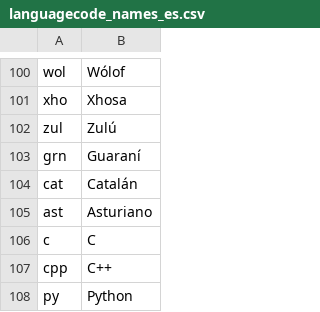
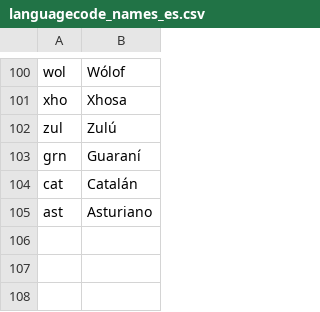
Before and after one commit to ERosaFernandez/2Q2025_EDA_Level2, a CSV file: resources/languagecode_names_es.csv, drawn as a sheet; only a part is shown, gaps mark what is left out.

Commit message:
Saque los lenguajes: c, c++, python

```diff
--- a/resources/languagecode_names_es.csv
+++ b/resources/languagecode_names_es.csv
@@ -105,4 +105 @@
 "ast","Asturiano"
-"c","C"
-"cpp","C++"
-"py","Python"
```
Also changed, not shown: 5 other files.
